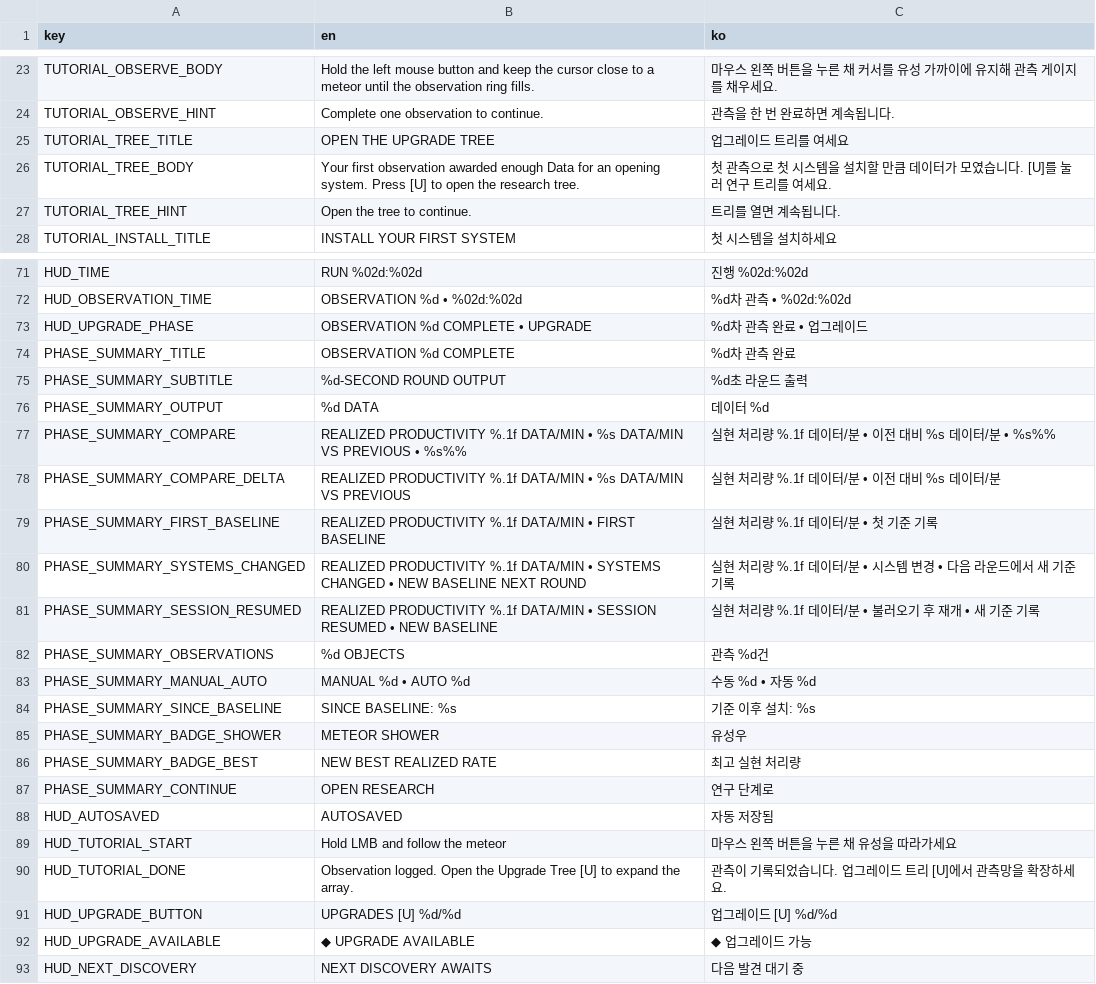
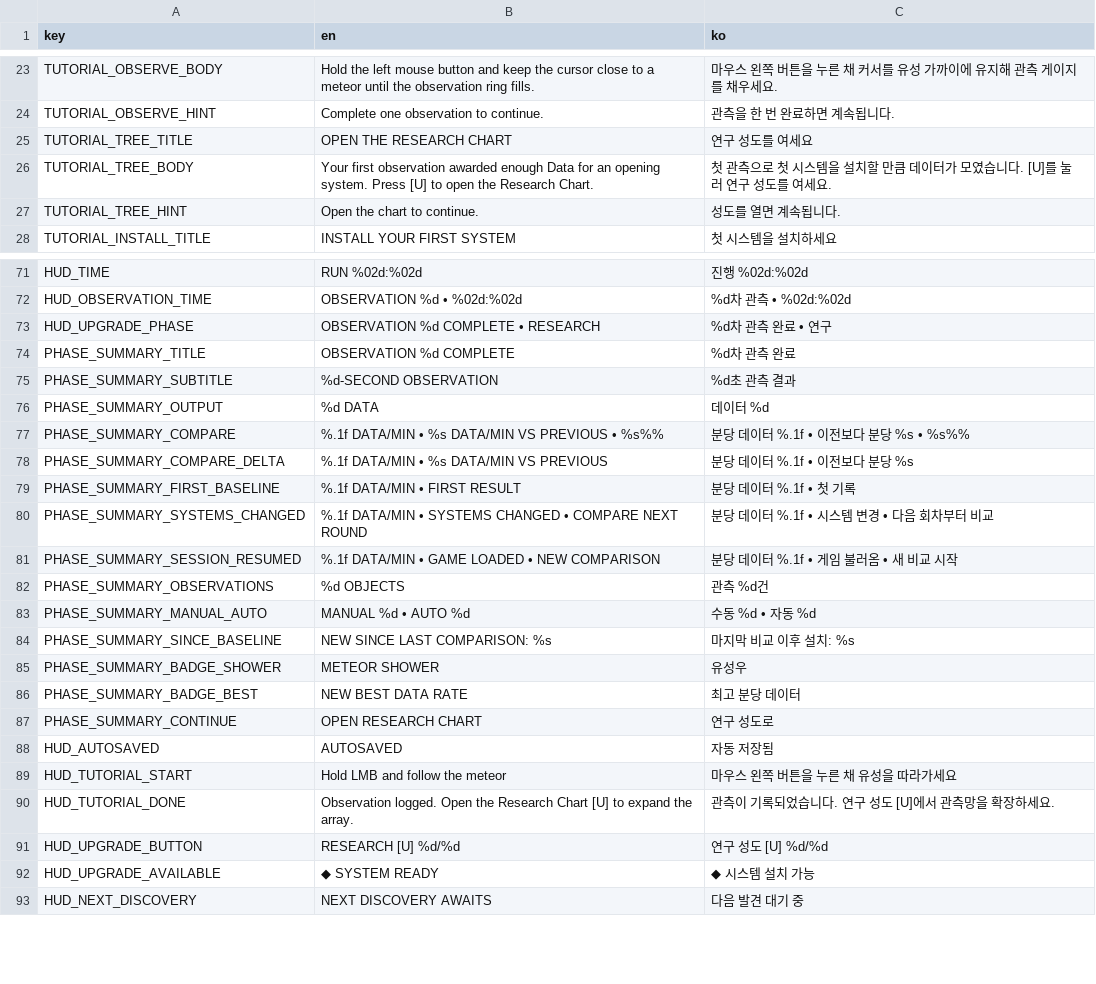
Before and after one commit to frotrue/nightwatch-array, a CSV file: localization/ui.csv, drawn as a sheet; only a part is shown, gaps mark what is left out; the diff covers the shown part only.

```diff
--- a/localization/ui.csv
+++ b/localization/ui.csv
@@ -24,5 +24,5 @@ TUTORIAL_OBSERVE_BODY,Hold the left mouse button and keep the cursor close to a
 TUTORIAL_OBSERVE_HINT,Complete one observation to continue.,관측을 한 번 완료하면 계속됩니다.
-TUTORIAL_TREE_TITLE,OPEN THE UPGRADE TREE,업그레이드 트리를 여세요
-TUTORIAL_TREE_BODY,Your first observation awarded enough Data for an opening system. Press [U] to open the research tree.,첫 관측으로 첫 시스템을 설치할 만큼 데이터가 모였습니다. [U]를 눌러 연구 트리를 여세요.
-TUTORIAL_TREE_HINT,Open the tree to continue.,트리를 열면 계속됩니다.
+TUTORIAL_TREE_TITLE,OPEN THE RESEARCH CHART,연구 성도를 여세요
+TUTORIAL_TREE_BODY,Your first observation awarded enough Data for an opening system. Press [U] to open the Research Chart.,첫 관측으로 첫 시스템을 설치할 만큼 데이터가 모였습니다. [U]를 눌러 연구 성도를 여세요.
+TUTORIAL_TREE_HINT,Open the chart to continue.,성도를 열면 계속됩니다.
 TUTORIAL_INSTALL_TITLE,INSTALL YOUR FIRST SYSTEM,첫 시스템을 설치하세요
@@ -72,22 +72,22 @@ HUD_TIME,RUN  %02d:%02d,진행  %02d:%02d
 HUD_OBSERVATION_TIME,OBSERVATION %d  •  %02d:%02d,%d차 관측  •  %02d:%02d
-HUD_UPGRADE_PHASE,OBSERVATION %d COMPLETE  •  UPGRADE,%d차 관측 완료  •  업그레이드
+HUD_UPGRADE_PHASE,OBSERVATION %d COMPLETE  •  RESEARCH,%d차 관측 완료  •  연구
 PHASE_SUMMARY_TITLE,OBSERVATION %d COMPLETE,%d차 관측 완료
-PHASE_SUMMARY_SUBTITLE,%d-SECOND ROUND OUTPUT,%d초 라운드 출력
+PHASE_SUMMARY_SUBTITLE,%d-SECOND OBSERVATION,%d초 관측 결과
 PHASE_SUMMARY_OUTPUT,%d DATA,데이터 %d
-PHASE_SUMMARY_COMPARE,REALIZED PRODUCTIVITY %.1f DATA/MIN  •  %s DATA/MIN VS PREVIOUS  •  %s%%,실현 처리량 %.1f 데이터/분  •  이전 대비 %s 데이터/분  •  %s%%
-PHASE_SUMMARY_COMPARE_DELTA,REALIZED PRODUCTIVITY %.1f DATA/MIN  •  %s DATA/MIN VS PREVIOUS,실현 처리량 %.1f 데이터/분  •  이전 대비 %s 데이터/분
-PHASE_SUMMARY_FIRST_BASELINE,REALIZED PRODUCTIVITY %.1f DATA/MIN  •  FIRST BASELINE,실현 처리량 %.1f 데이터/분  •  첫 기준 기록
-PHASE_SUMMARY_SYSTEMS_CHANGED,REALIZED PRODUCTIVITY %.1f DATA/MIN  •  SYSTEMS CHANGED  •  NEW BASELINE NEXT ROUND,실현 처리량 %.1f 데이터/분  •  시스템 변경  •  다음 라운드에서 새 기준 기록
-PHASE_SUMMARY_SESSION_RESUMED,REALIZED PRODUCTIVITY %.1f DATA/MIN  •  SESSION RESUMED  •  NEW BASELINE,실현 처리량 %.1f 데이터/분  •  불러오기 후 재개  •  새 기준 기록
+PHASE_SUMMARY_COMPARE,%.1f DATA/MIN  •  %s DATA/MIN VS PREVIOUS  •  %s%%,분당 데이터 %.1f  •  이전보다 분당 %s  •  %s%%
+PHASE_SUMMARY_COMPARE_DELTA,%.1f DATA/MIN  •  %s DATA/MIN VS PREVIOUS,분당 데이터 %.1f  •  이전보다 분당 %s
+PHASE_SUMMARY_FIRST_BASELINE,%.1f DATA/MIN  •  FIRST RESULT,분당 데이터 %.1f  •  첫 기록
+PHASE_SUMMARY_SYSTEMS_CHANGED,%.1f DATA/MIN  •  SYSTEMS CHANGED  •  COMPARE NEXT ROUND,분당 데이터 %.1f  •  시스템 변경  •  다음 회차부터 비교
+PHASE_SUMMARY_SESSION_RESUMED,%.1f DATA/MIN  •  GAME LOADED  •  NEW COMPARISON,분당 데이터 %.1f  •  게임 불러옴  •  새 비교 시작
 PHASE_SUMMARY_OBSERVATIONS,%d OBJECTS,관측 %d건
 PHASE_SUMMARY_MANUAL_AUTO,MANUAL %d  •  AUTO %d,수동 %d  •  자동 %d
-PHASE_SUMMARY_SINCE_BASELINE,SINCE BASELINE: %s,기준 이후 설치: %s
+PHASE_SUMMARY_SINCE_BASELINE,NEW SINCE LAST COMPARISON: %s,마지막 비교 이후 설치: %s
 PHASE_SUMMARY_BADGE_SHOWER,METEOR SHOWER,유성우
-PHASE_SUMMARY_BADGE_BEST,NEW BEST REALIZED RATE,최고 실현 처리량
-PHASE_SUMMARY_CONTINUE,OPEN RESEARCH,연구 단계로
+PHASE_SUMMARY_BADGE_BEST,NEW BEST DATA RATE,최고 분당 데이터
+PHASE_SUMMARY_CONTINUE,OPEN RESEARCH CHART,연구 성도로
 HUD_AUTOSAVED,AUTOSAVED,자동 저장됨
 HUD_TUTORIAL_START,Hold LMB and follow the meteor,마우스 왼쪽 버튼을 누른 채 유성을 따라가세요
-HUD_TUTORIAL_DONE,Observation logged. Open the Upgrade Tree [U] to expand the array.,관측이 기록되었습니다. 업그레이드 트리 [U]에서 관측망을 확장하세요.
-HUD_UPGRADE_BUTTON,UPGRADES  [U]    %d/%d,업그레이드  [U]    %d/%d
-HUD_UPGRADE_AVAILABLE,◆  UPGRADE AVAILABLE,◆  업그레이드 가능
+HUD_TUTORIAL_DONE,Observation logged. Open the Research Chart [U] to expand the array.,관측이 기록되었습니다. 연구 성도 [U]에서 관측망을 확장하세요.
+HUD_UPGRADE_BUTTON,RESEARCH  [U]    %d/%d,연구 성도  [U]    %d/%d
+HUD_UPGRADE_AVAILABLE,◆  SYSTEM READY,◆  시스템 설치 가능
 HUD_NEXT_DISCOVERY,NEXT DISCOVERY AWAITS,다음 발견 대기 중
```
Also changed, not shown: 142 edited cells elsewhere in this file, 9 other files.
